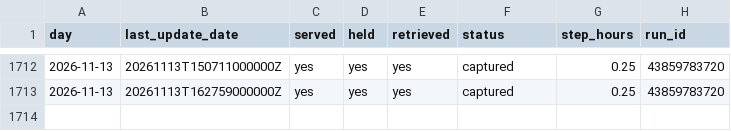
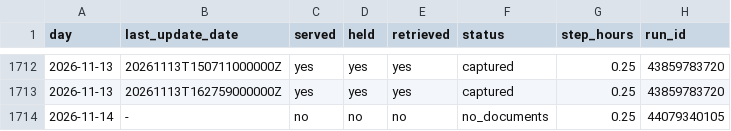
Before and after one commit to SuperconducTED/superconducted-noise-engine, a TSV file: health/capture.tsv, drawn as a sheet; only a part is shown, gaps mark what is left out; the diff names each change by its address in the sheet, - before the commit and + after, or states it on an @@ line.

```diff
--- a/health/capture.tsv
+++ b/health/capture.tsv
+row 1714: 2026-11-14 | - | no | no | no | no_documents | 0.25 | 44079340105
```
